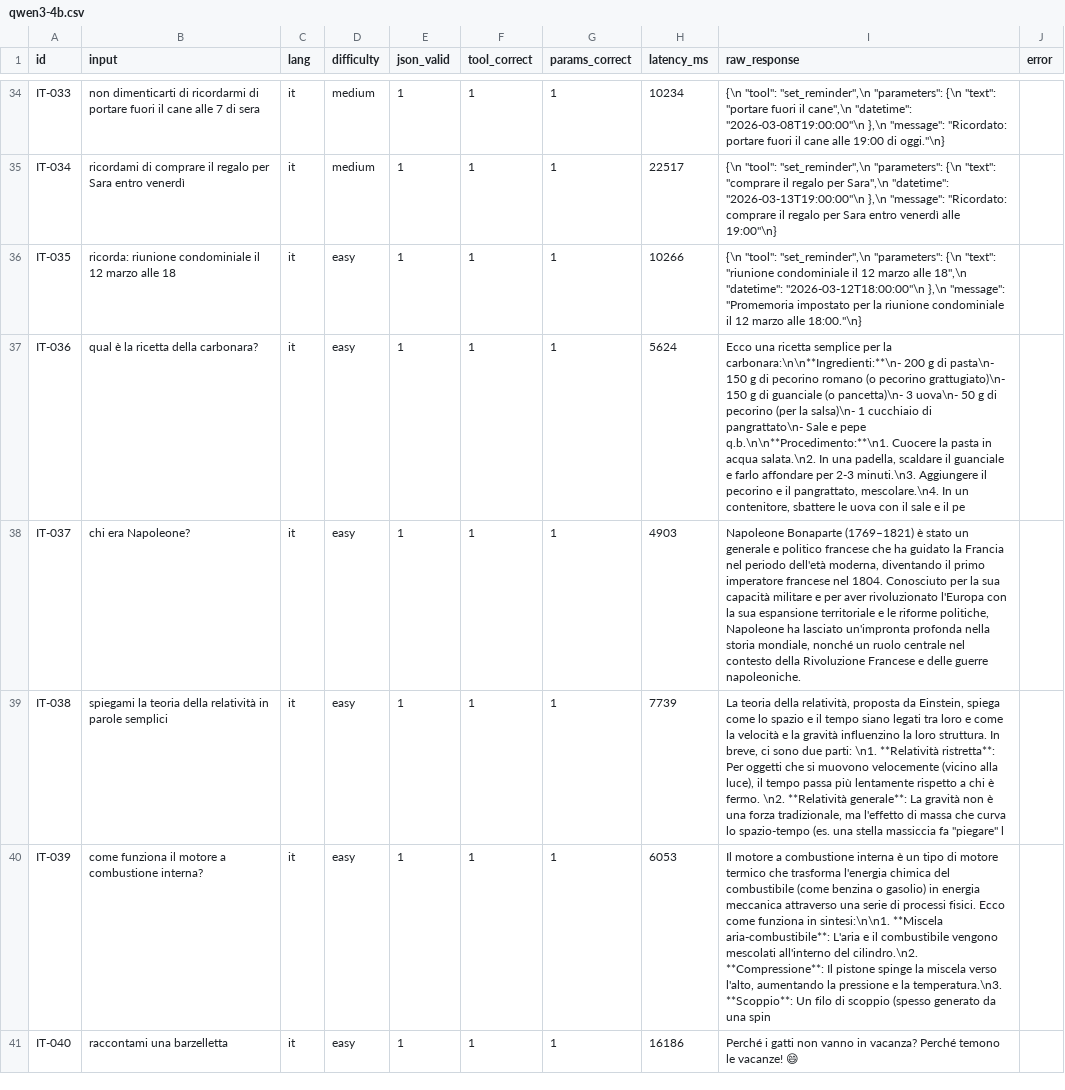
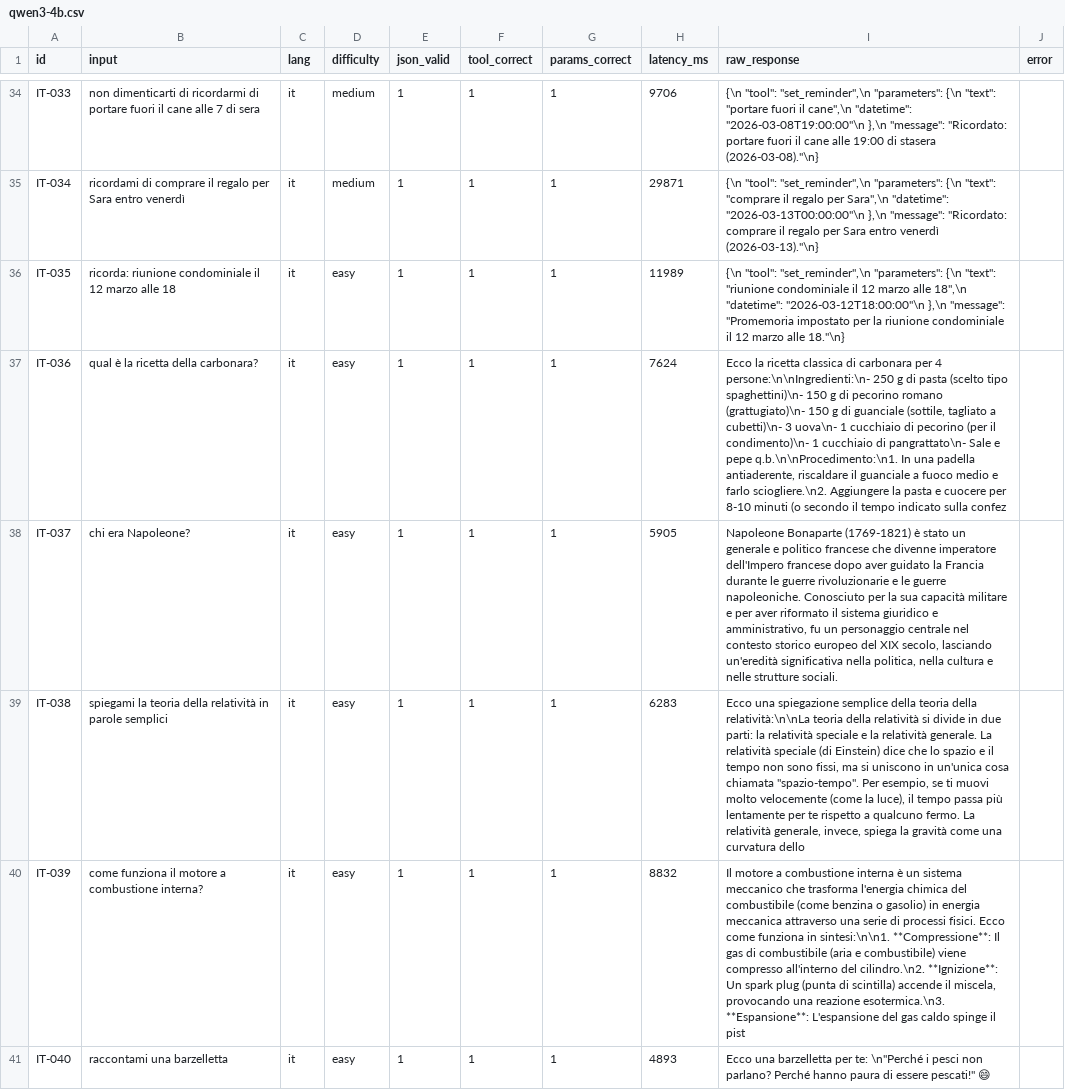
Before and after one commit to rinaldofesta/vesta, a CSV file: scripts/benchmark/results/qwen3-4b.csv, drawn as a sheet; only a part is shown, gaps mark what is left out; the diff covers the shown part only; the diff names each change by its address in the sheet, - before the commit and + after, or states it on an @@ line.

```diff
--- a/scripts/benchmark/results/qwen3-4b.csv
+++ b/scripts/benchmark/results/qwen3-4b.csv
-H34 (latency_ms): 10234
+H34 (latency_ms): 9706
-I34 (raw_response): …19:00 di oggi."\n}
+I34 (raw_response): …19:00 di stasera (2026-03-08)."\n}
-H35 (latency_ms): 22517
+H35 (latency_ms): 29871
-I35 (raw_response): …Sara",\n "datetime": "2026-03-13T19:00:00"\n },\n "message": "Ricordato: comprare il regalo per Sara entro venerdì alle 19:00"\n}
+I35 (raw_response): …Sara",\n "datetime": "2026-03-13T00:00:00"\n },\n "message": "Ricordato: comprare il regalo per Sara entro venerdì (2026-03-13)."\n}
-H36 (latency_ms): 10266
+H36 (latency_ms): 11989
-I36 (raw_response): …marzo alle 18:00."\n}
+I36 (raw_response): …marzo alle 18."\n}
-H37 (latency_ms): 5624
+H37 (latency_ms): 7624
-I37 (raw_response): Ecco una ricetta semplice per la carbonara:\n\n**Ingredienti:**\n- 200 g di pasta\n- 150 g di pecorino romano (o pecorino grattugiato)\n- 150 g di guanciale (o pancetta)\n- 3 uova\n- 50 g di pecorino (per la salsa)\n- 1 cucchiaio di pangrattato\n- Sale e pepe q.b.\n\n**Procedimento:**\n1. Cuocere la pasta in acqua salata.\n2. In una padella, scaldare il guanciale e farlo affondare per 2-3 minuti.\n3. Aggiungere il pecorino e il pangrattato, mescolare.\n4. In un contenitore, sbattere le uova con il sale e il pe
+I37 (raw_response): Ecco la ricetta classica di carbonara per 4 persone:\n\nIngredienti:\n- 250 g di pasta (scelto tipo spaghettini)\n- 150 g di pecorino romano (grattugiato)\n- 150 g di guanciale (sottile, tagliato a cubetti)\n- 3 uova\n- 1 cucchiaio di pecorino (per il condimento)\n- 1 cucchiaio di pangrattato\n- Sale e pepe q.b.\n\nProcedimento:\n1. In una padella antiaderente, riscaldare il guanciale a fuoco medio e farlo sciogliere.\n2. Aggiungere la pasta e cuocere per 8-10 minuti (o secondo il tempo indicato sulla confez
-H38 (latency_ms): 4903
+H38 (latency_ms): 5905
-I38 (raw_response): Napoleone Bonaparte (1769–1821) è stato un generale e politico francese che ha guidato la Francia nel periodo dell'età moderna, diventando il primo imperatore francese nel 1804. Conosciuto per la sua capacità militare e per aver rivoluzionato l'Europa con la sua espansione territoriale e le riforme politiche, Napoleone ha lasciato un'impronta profonda nella storia mondiale, nonché un ruolo centrale nel contesto della Rivoluzione Francese e delle guerre napoleoniche.
+I38 (raw_response): Napoleone Bonaparte (1769-1821) è stato un generale e politico francese che divenne imperatore dell'Impero francese dopo aver guidato la Francia durante le guerre rivoluzionarie e le guerre napoleoniche. Conosciuto per la sua capacità militare e per aver riformato il sistema giuridico e amministrativo, fu un personaggio centrale nel contesto storico europeo del XIX secolo, lasciando un'eredità significativa nella politica, nella cultura e nelle strutture sociali.
-H39 (latency_ms): 7739
+H39 (latency_ms): 6283
-I39 (raw_response): La teoria della relatività, proposta da Einstein, spiega come lo spazio e il tempo siano legati tra loro e come la velocità e la gravità influenzino la loro struttura. In breve, ci sono due parti: \n1. **Relatività ristretta**: Per oggetti che si muovono velocemente (vicino alla luce), il tempo passa più lentamente rispetto a chi è fermo. \n2. **Relatività generale**: La gravità non è una forza tradizionale, ma l'effetto di massa che curva lo spazio-tempo (es. una stella massiccia fa "piegare" l
+I39 (raw_response): Ecco una spiegazione semplice della teoria della relatività:\n\nLa teoria della relatività si divide in due parti: la relatività speciale e la relatività generale. La relatività speciale (di Einstein) dice che lo spazio e il tempo non sono fissi, ma si uniscono in un'unica cosa chiamata "spazio-tempo". Per esempio, se ti muovi molto velocemente (come la luce), il tempo passa più lentamente per te rispetto a qualcuno fermo. La relatività generale, invece, spiega la gravità come una curvatura dello
-H40 (latency_ms): 6053
+H40 (latency_ms): 8832
-I40 (raw_response): …è un tipo di motore termico che trasforma l'energia chimica del combustibile (come benzina o gasolio) in energia meccanica attraverso una serie di processi fisici. Ecco come funziona in sintesi:\n\n1. **Miscela aria-combustibile**: L'aria e il combustibile vengono mescolati all'interno del cilindro.\n2. **Compressione**: Il pistone spinge la miscela verso l'alto, aumentando la pressione e la temperatura.\n3. **Scoppio**: Un filo di scoppio (spesso generato da una spin
+I40 (raw_response): …è un sistema meccanico che trasforma l'energia chimica del combustibile (come benzina o gasolio) in energia meccanica attraverso una serie di processi fisici. Ecco come funziona in sintesi:\n\n1. **Compressione**: Il gas di combustibile (aria e combustibile) viene compresso all'interno del cilindro.\n2. **Ignizione**: Un spark plug (punta di scintilla) accende il miscela, provocando una reazione esotermica.\n3. **Espansione**: L'espansione del gas caldo spinge il pist
-H41 (latency_ms): 16186
+H41 (latency_ms): 4893
-I41 (raw_response): Perché i gatti non vanno in vacanza? Perché temono le vacanze! 😄
+I41 (raw_response): Ecco una barzelletta per te: \n"Perché i pesci non parlano? Perché hanno paura di essere pescati!" 😄
```
Also changed, not shown: 176 edited cells elsewhere in this file, scripts/benchmark/results/qwen3-4b-no-think.csv, 19 other files.
